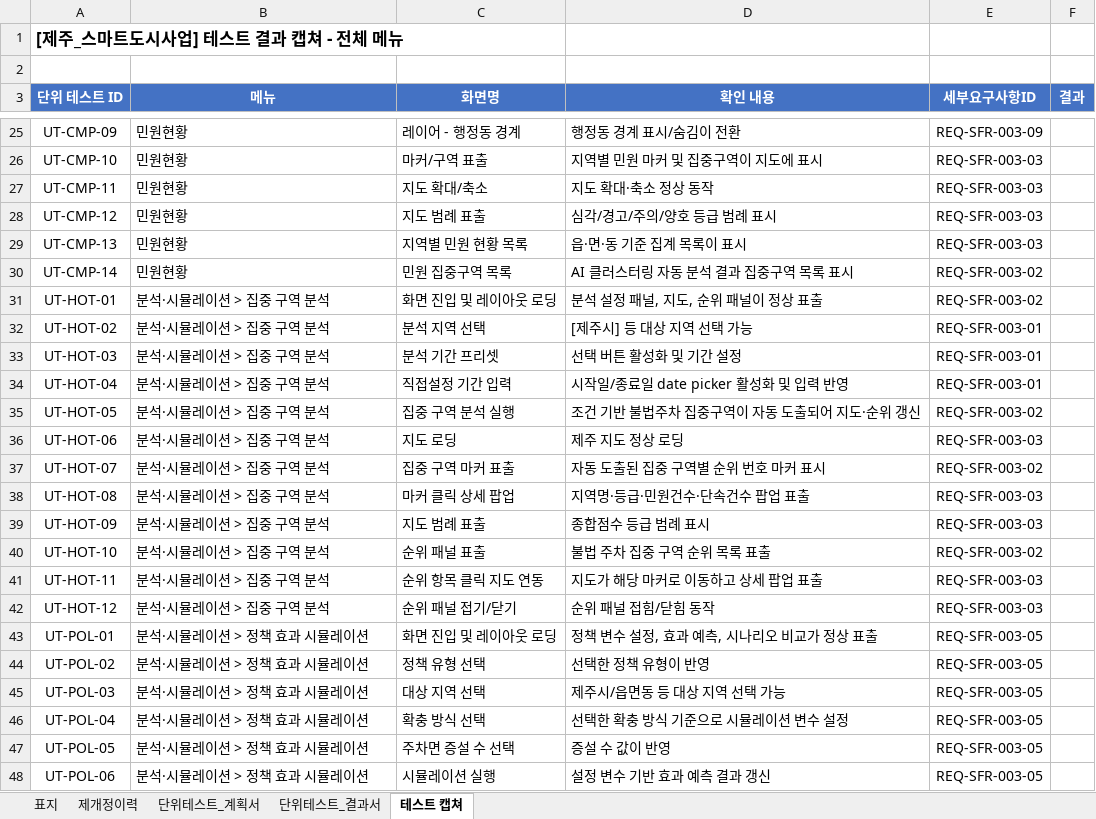
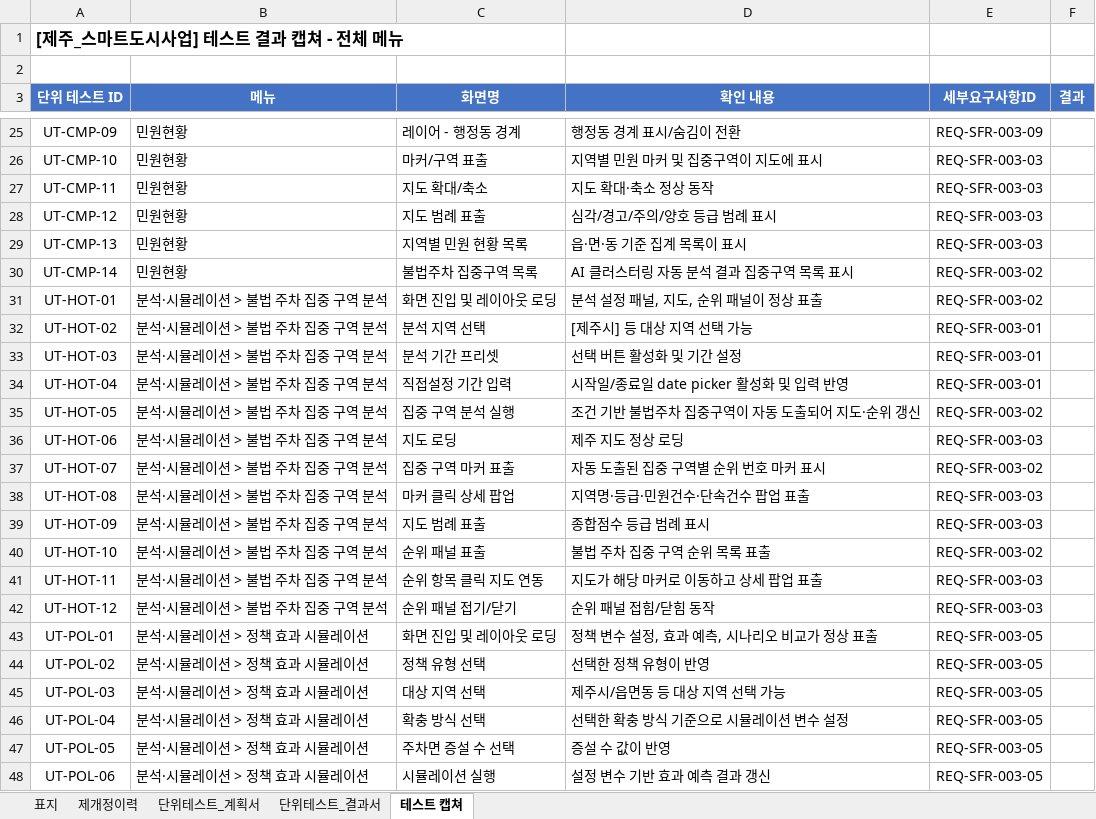
Before and after one commit to innopamSolution/jeju-datahub, an Excel workbook: Audit/JJ_PD_IP_M04_단위테스트결과서_계획서_v0.4_이노팸.xlsx, sheet 테스트 캡쳐, drawn as a sheet; only a part is shown, gaps mark what is left out; values as stored, in another font and other column widths than the file's, no borders; the diff covers the shown part only; the diff names each change by its address in the sheet, - before the commit and + after, or states it on an @@ line.

```diff
--- a/Audit/JJ_PD_IP_M04_단위테스트결과서_계획서_v0.4_이노팸.xlsx (sheet 테스트 캡쳐)
+++ b/Audit/JJ_PD_IP_M04_단위테스트결과서_계획서_v0.4_이노팸.xlsx (sheet 테스트 캡쳐)
-C30 (화면명): 민원 집중구역 목록
+C30 (화면명): 불법주차 집중구역 목록
-B31:B42 (메뉴): 분석·시뮬레이션 > 집중 구역 분석
+B31:B42 (메뉴): 분석·시뮬레이션 > 불법 주차 집중 구역 분석
```
Also changed, not shown: 4 edited cells elsewhere in this sheet, sheet 단위테스트_계획서, sheet 단위테스트_결과서, Audit/JJ_PD_IP_M06_통합테스트결과서_계획서_v1.2_이노팸.xlsx.
